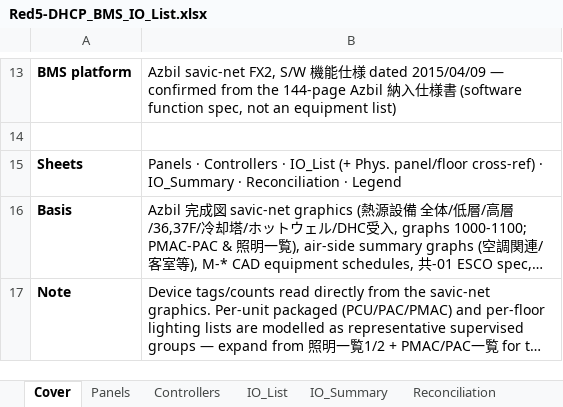
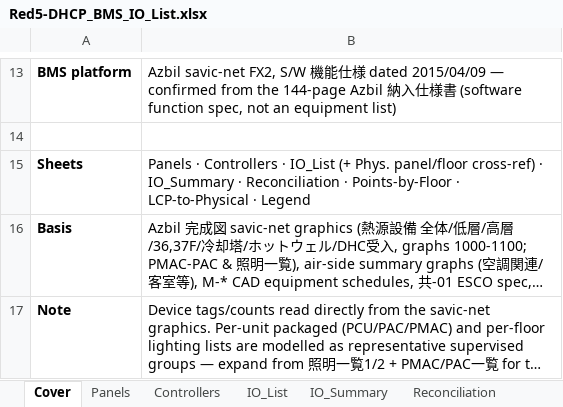
Before and after one commit to mason96924/red5-dhcp, an Excel workbook: exports/Red5-DHCP_BMS_IO_List.xlsx, sheet Cover, drawn as a sheet; only a part is shown, gaps mark what is left out; long unchanged cells end in …; values as stored, in another font and other column widths than the file's, no borders; the diff names each change by its address in the sheet, - before the commit and + after, or states it on an @@ line.

```diff
--- a/exports/Red5-DHCP_BMS_IO_List.xlsx (sheet Cover)
+++ b/exports/Red5-DHCP_BMS_IO_List.xlsx (sheet Cover)
-B15: …Reconciliation · Legend
+B15: …Reconciliation · Points-by-Floor · LCP-to-Physical · Legend
```
Also changed, not shown: other sheet tabs, 1 other file.
